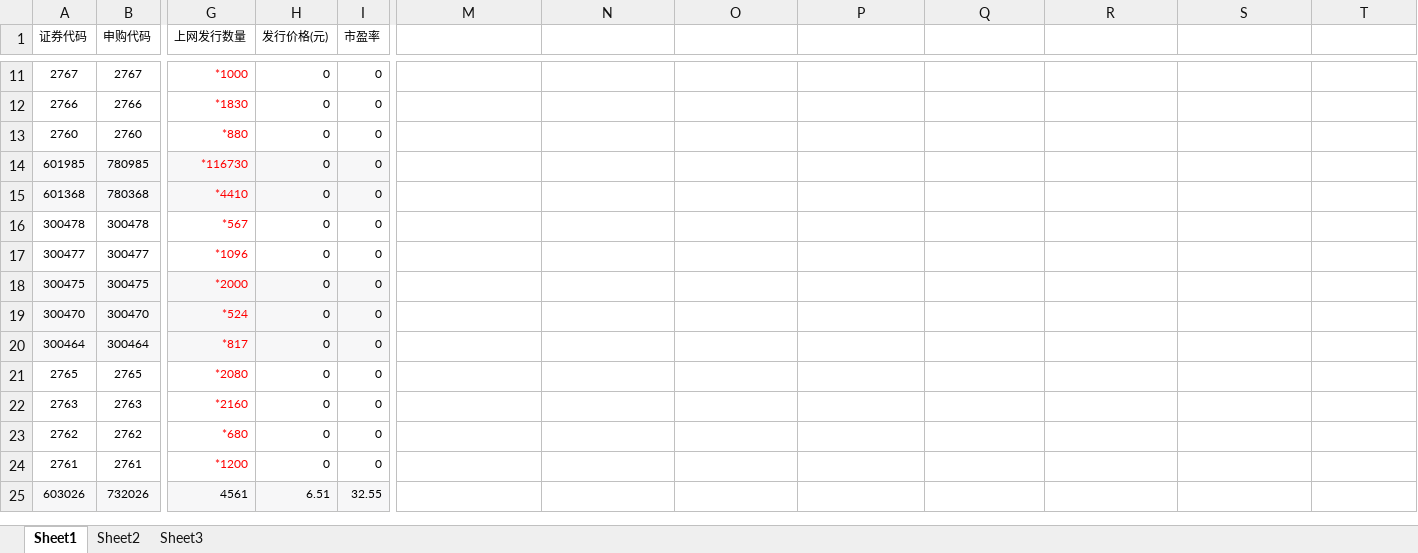
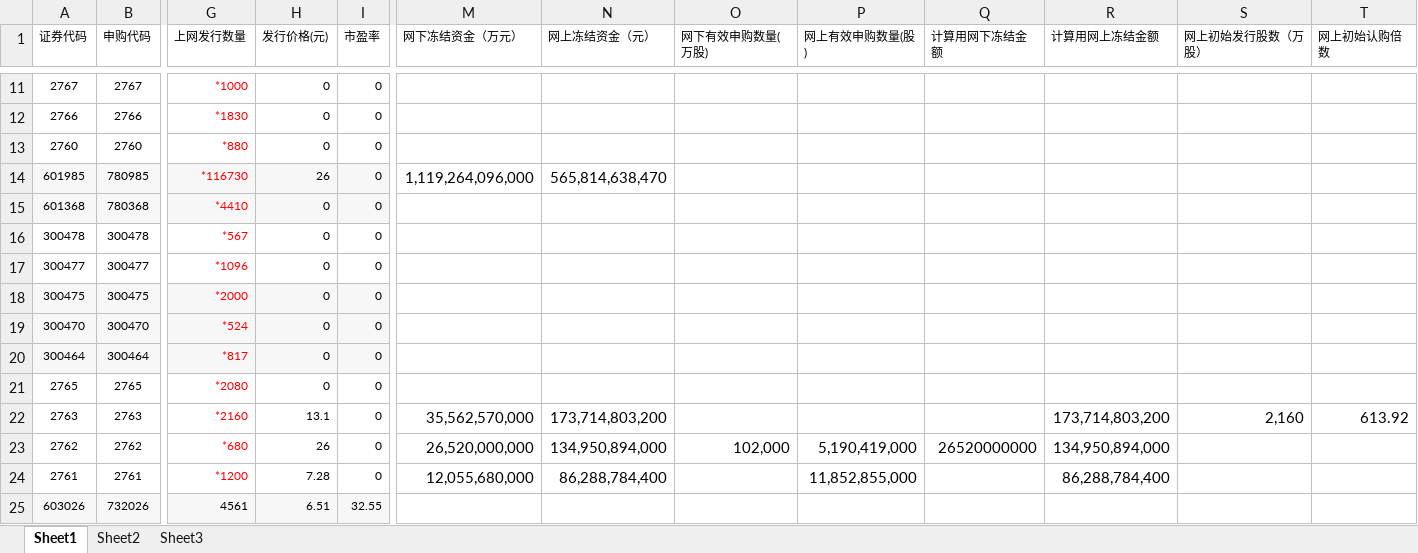
Before and after one commit to jyltiger813/kettlejobs, an Excel workbook: sse/综合数据分析（天）/2014新股.xlsx, sheet Sheet1, drawn as a sheet; only a part is shown, gaps mark what is left out; values as stored, in another font and other column widths than the file's, no borders; the diff names each change by its address in the sheet, - before the commit and + after, or states it on an @@ line.

```diff
--- a/sse/综合数据分析（天）/2014新股.xlsx (sheet Sheet1)
+++ b/sse/综合数据分析（天）/2014新股.xlsx (sheet Sheet1)
-M1: (empty)
+M1: 网下冻结资金（万元）
-N1: (empty)
+N1: 网上冻结资金（元）
-O1: (empty)
+O1: 网下有效申购数量(万股)
-P1: (empty)
+P1: 网上有效申购数量(股)
-Q1: (empty)
+Q1: 计算用网下冻结金额
-R1: (empty)
+R1: 计算用网上冻结金额
-S1: (empty)
+S1: 网上初始发行股数（万股）
-T1: (empty)
+T1: 网上初始认购倍数
-H14 (发行价格(元)): 0
+H14 (发行价格(元)): 26
-M14 (网下冻结资金（万元）): (empty)
+M14 (网下冻结资金（万元）): 1,119,264,096,000
-N14 (网上冻结资金（元）): (empty)
+N14 (网上冻结资金（元）): 565,814,638,470
-H22 (发行价格(元)): 0
+H22 (发行价格(元)): 13.1
-M22 (网下冻结资金（万元）): (empty)
+M22 (网下冻结资金（万元）): 35,562,570,000
-N22 (网上冻结资金（元）): (empty)
+N22 (网上冻结资金（元）): 173,714,803,200
-R22 (计算用网上冻结金额): (empty)
+R22 (计算用网上冻结金额): 173,714,803,200
-S22 (网上初始发行股数（万股）): (empty)
+S22 (网上初始发行股数（万股）): 2,160
-T22 (网上初始认购倍数): (empty)
+T22 (网上初始认购倍数): 613.92
-H23 (发行价格(元)): 0
+H23 (发行价格(元)): 26
-M23 (网下冻结资金（万元）): (empty)
+M23 (网下冻结资金（万元）): 26,520,000,000
-N23 (网上冻结资金（元）): (empty)
+N23 (网上冻结资金（元）): 134,950,894,000
-O23 (网下有效申购数量(万股)): (empty)
+O23 (网下有效申购数量(万股)): 102,000
-P23 (网上有效申购数量(股)): (empty)
+P23 (网上有效申购数量(股)): 5,190,419,000
-Q23 (计算用网下冻结金额): (empty)
+Q23 (计算用网下冻结金额): 26520000000
-R23 (计算用网上冻结金额): (empty)
+R23 (计算用网上冻结金额): 134,950,894,000
-H24 (发行价格(元)): 0
+H24 (发行价格(元)): 7.28
-M24 (网下冻结资金（万元）): (empty)
+M24 (网下冻结资金（万元）): 12,055,680,000
-N24 (网上冻结资金（元）): (empty)
+N24 (网上冻结资金（元）): 86,288,784,400
-P24 (网上有效申购数量(股)): (empty)
+P24 (网上有效申购数量(股)): 11,852,855,000
-R24 (计算用网上冻结金额): (empty)
+R24 (计算用网上冻结金额): 86,288,784,400
```
Also changed, not shown: sse/综合数据分析（天）/四大证券报_头版.xlsx, 8 other files.
